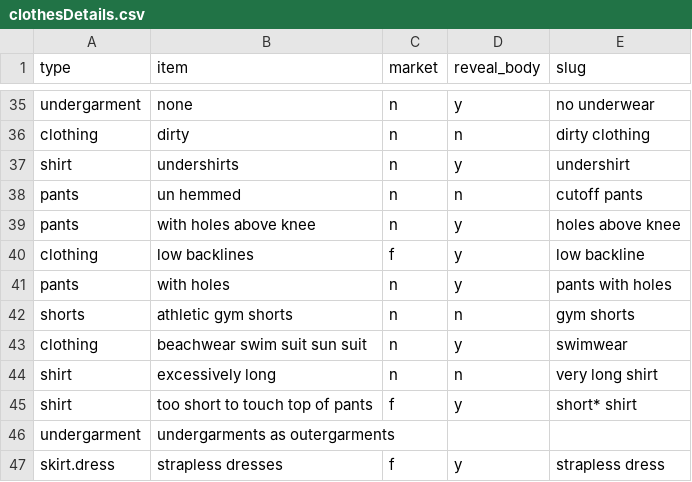
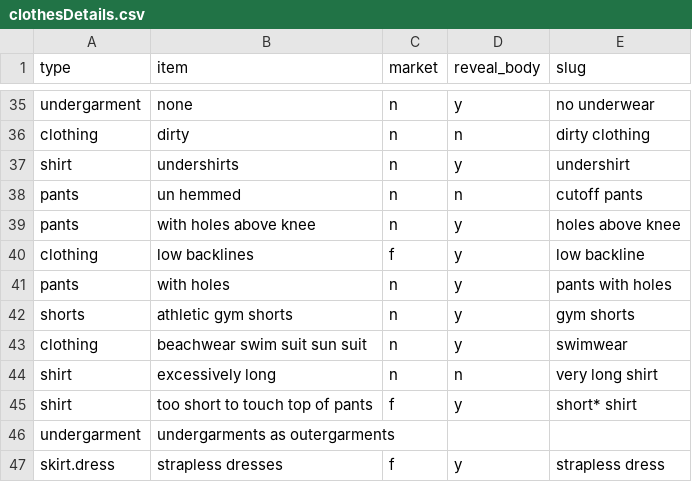
Before and after one commit to the-pudding/dress_codes, a CSV file: analysis/raw_data/collected/clothesDetails.csv, drawn as a sheet; only a part is shown, gaps mark what is left out.

```diff
--- a/analysis/raw_data/collected/clothesDetails.csv
+++ b/analysis/raw_data/collected/clothesDetails.csv
@@ -41,3 +41,3 @@ clothing,low backlines,f,y,low backline
 pants,with holes,n,y,pants with holes
-shorts,athletic gym shorts,n,n,gym shorts
+shorts,athletic gym shorts,n,y,gym shorts
 clothing,beachwear swim suit sun suit,n,y,swimwear
```
Also changed, not shown: analysis/raw_data/collected/completedHandbooks.csv, src/assets/data/clothes.csv, 8 other files.
